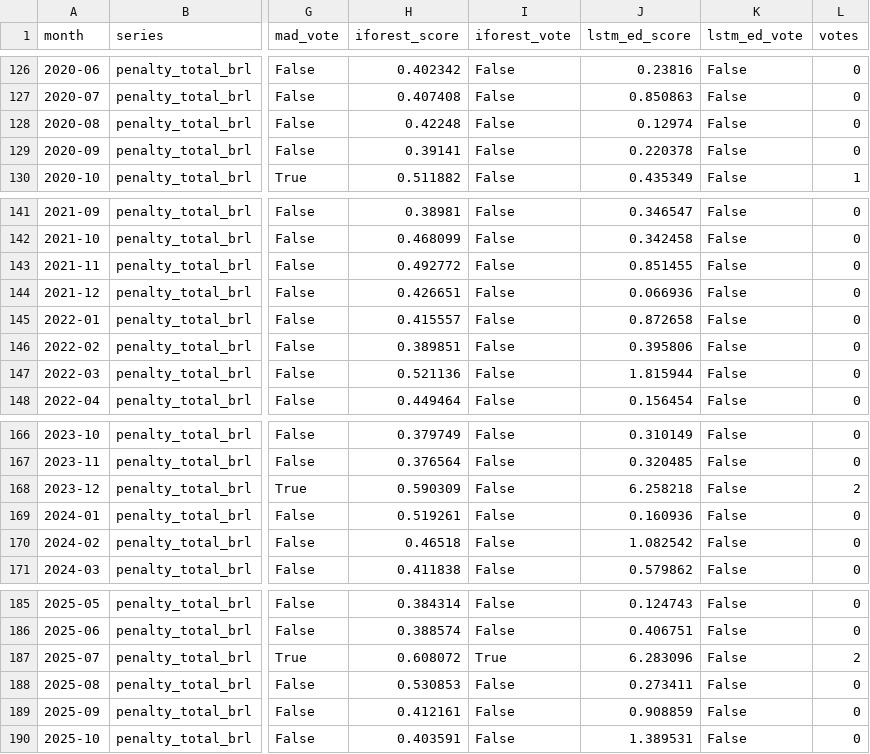
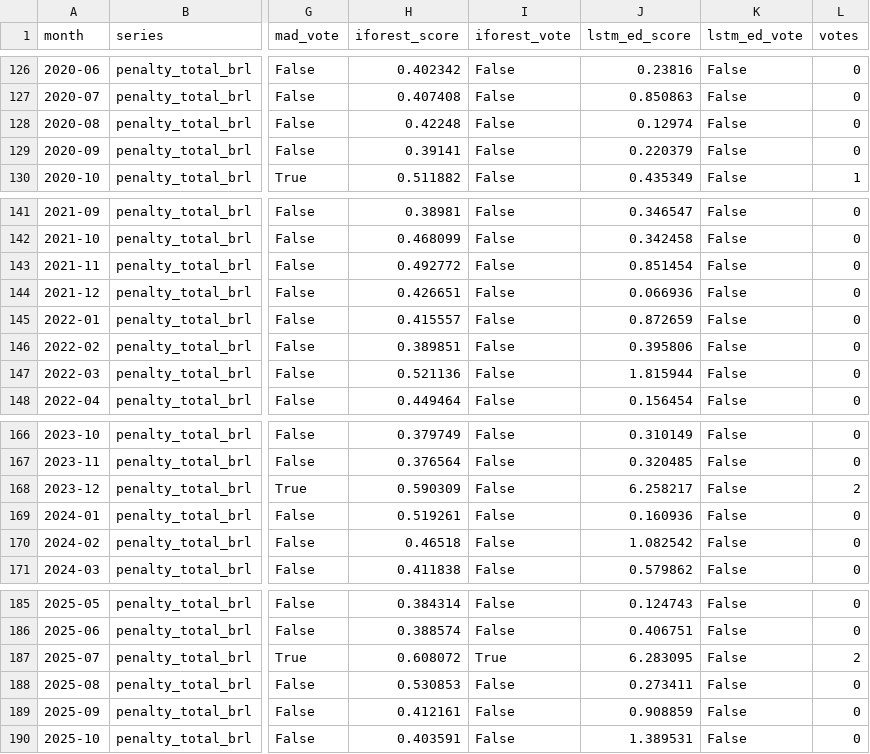
Before and after one commit to lsp3cesarschool/5ltep-layer3-aneel, a CSV file: results/aneel-autos-infracao/detections.csv, drawn as a sheet; only a part is shown, gaps mark what is left out; the diff names each change by its address in the sheet, - before the commit and + after, or states it on an @@ line.

Commit message:
chore(l3): aneel-autos-infracao results, batch 1 [2026-10-01T13:45:43Z]

```diff
--- a/results/aneel-autos-infracao/detections.csv
+++ b/results/aneel-autos-infracao/detections.csv
-J129 (lstm_ed_score): 0.220378
+J129 (lstm_ed_score): 0.220379
-J143 (lstm_ed_score): 0.851455
+J143 (lstm_ed_score): 0.851454
-J145 (lstm_ed_score): 0.872658
+J145 (lstm_ed_score): 0.872659
-J168 (lstm_ed_score): 6.258218
+J168 (lstm_ed_score): 6.258217
-J187 (lstm_ed_score): 6.283096
+J187 (lstm_ed_score): 6.283095
```
Also changed, not shown: 7 other files.
